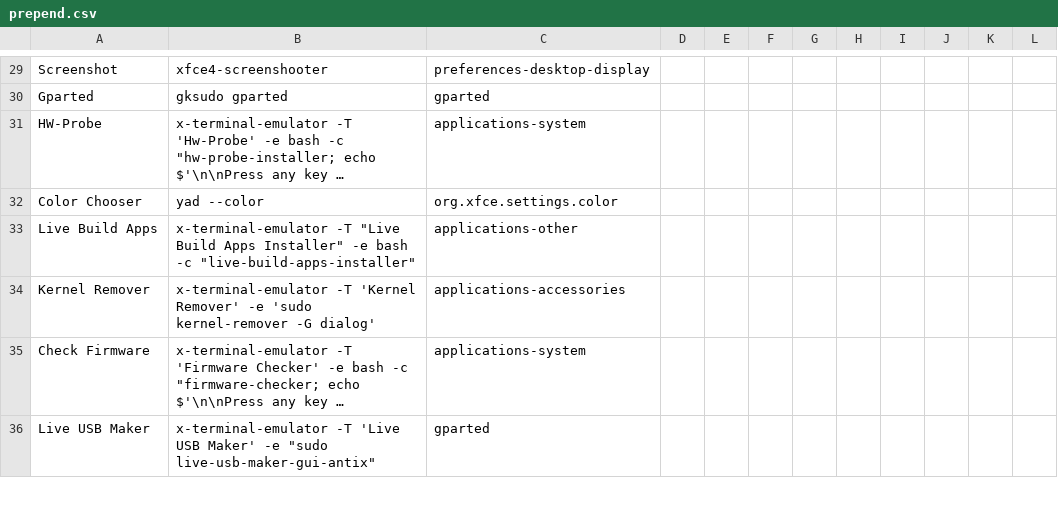
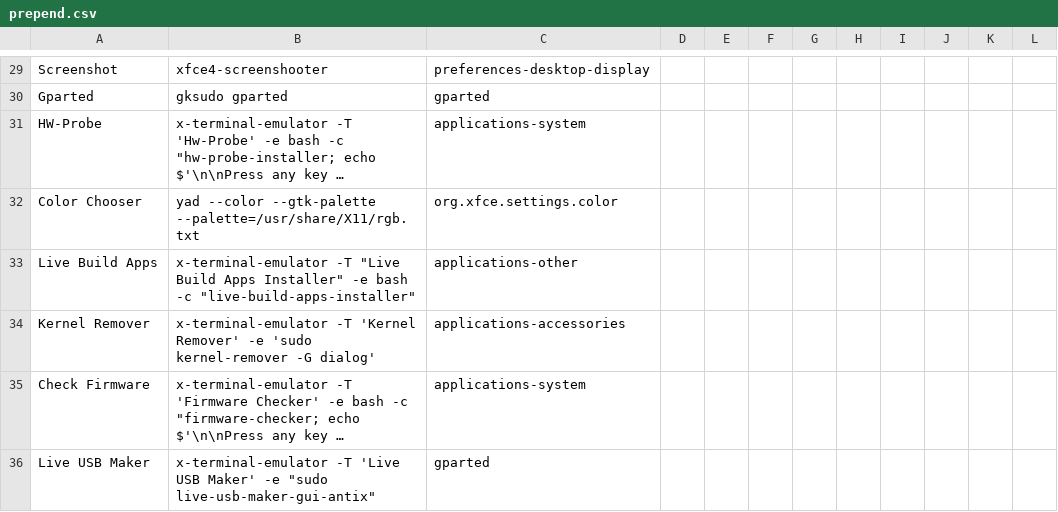
Before and after one commit to sleekmason/Beardog-Bookworm, a CSV file: config/includes.chroot_after_packages/etc/skel/.config/jgmenu/prepend.csv, drawn as a sheet; only a part is shown, gaps mark what is left out; long unchanged cells end in …; the diff names each change by its address in the sheet, - before the commit and + after, or states it on an @@ line.

Commit message:
theme chooser installer adjustment and color chooser adjustment to add the pallete for jgmenu use

```diff
--- a/config/includes.chroot_after_packages/etc/skel/.config/jgmenu/prepend.csv
+++ b/config/includes.chroot_after_packages/etc/skel/.config/jgmenu/prepend.csv
-B32: yad --color
+B32: yad --color --gtk-palette --palette=/usr/share/X11/rgb.txt
```
